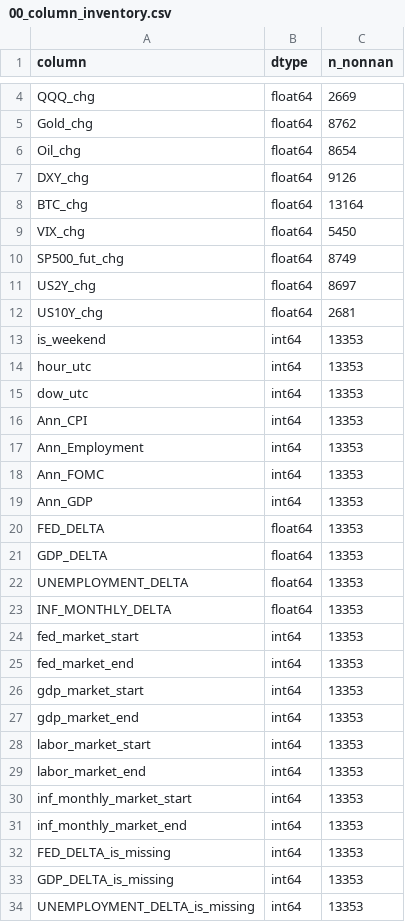
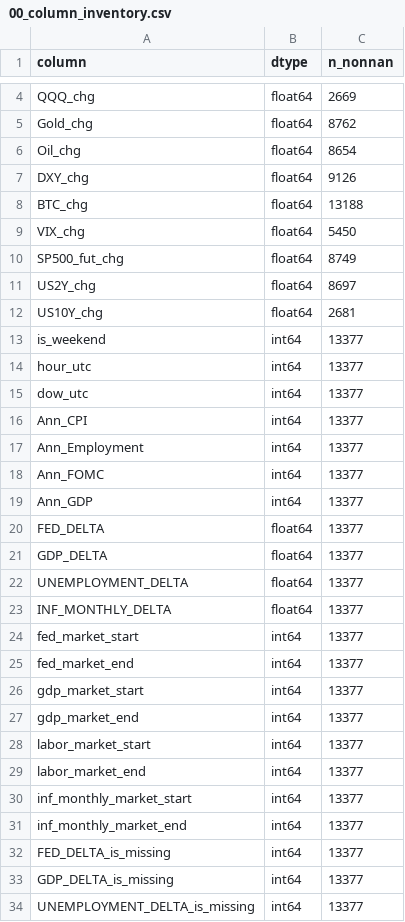
Before and after one commit to flyingduck0/ML_Seminar_Project, a CSV file: results/00_column_inventory.csv, drawn as a sheet; only a part is shown, gaps mark what is left out; the diff covers the shown part only.

```diff
--- a/results/00_column_inventory.csv
+++ b/results/00_column_inventory.csv
@@ -7,3 +7,3 @@ Oil_chg,float64,8654
 DXY_chg,float64,9126
-BTC_chg,float64,13164
+BTC_chg,float64,13188
 VIX_chg,float64,5450
@@ -12,23 +12,23 @@ US2Y_chg,float64,8697
 US10Y_chg,float64,2681
-is_weekend,int64,13353
-hour_utc,int64,13353
-dow_utc,int64,13353
-Ann_CPI,int64,13353
-Ann_Employment,int64,13353
-Ann_FOMC,int64,13353
-Ann_GDP,int64,13353
-FED_DELTA,float64,13353
-GDP_DELTA,float64,13353
-UNEMPLOYMENT_DELTA,float64,13353
-INF_MONTHLY_DELTA,float64,13353
-fed_market_start,int64,13353
-fed_market_end,int64,13353
-gdp_market_start,int64,13353
-gdp_market_end,int64,13353
-labor_market_start,int64,13353
-labor_market_end,int64,13353
-inf_monthly_market_start,int64,13353
-inf_monthly_market_end,int64,13353
-FED_DELTA_is_missing,int64,13353
-GDP_DELTA_is_missing,int64,13353
-UNEMPLOYMENT_DELTA_is_missing,int64,13353
+is_weekend,int64,13377
+hour_utc,int64,13377
+dow_utc,int64,13377
+Ann_CPI,int64,13377
+Ann_Employment,int64,13377
+Ann_FOMC,int64,13377
+Ann_GDP,int64,13377
+FED_DELTA,float64,13377
+GDP_DELTA,float64,13377
+UNEMPLOYMENT_DELTA,float64,13377
+INF_MONTHLY_DELTA,float64,13377
+fed_market_start,int64,13377
+fed_market_end,int64,13377
+gdp_market_start,int64,13377
+gdp_market_end,int64,13377
+labor_market_start,int64,13377
+labor_market_end,int64,13377
+inf_monthly_market_start,int64,13377
+inf_monthly_market_end,int64,13377
+FED_DELTA_is_missing,int64,13377
+GDP_DELTA_is_missing,int64,13377
+UNEMPLOYMENT_DELTA_is_missing,int64,13377
```
Also changed, not shown: 2 edited cells elsewhere in this file, results/current_signals.csv, results/results_backtest.csv, 4 other files.
